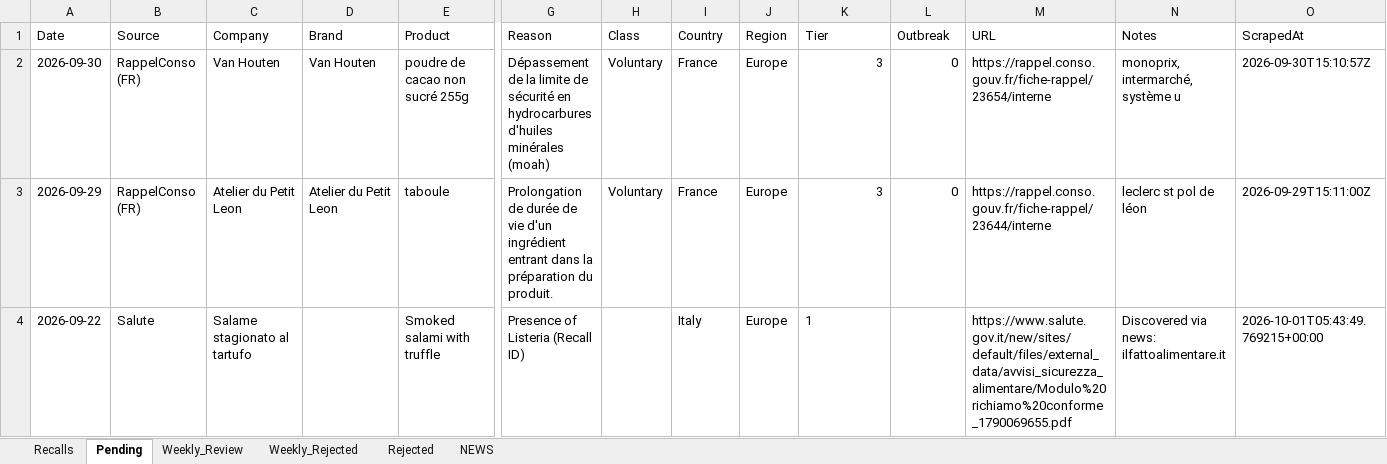
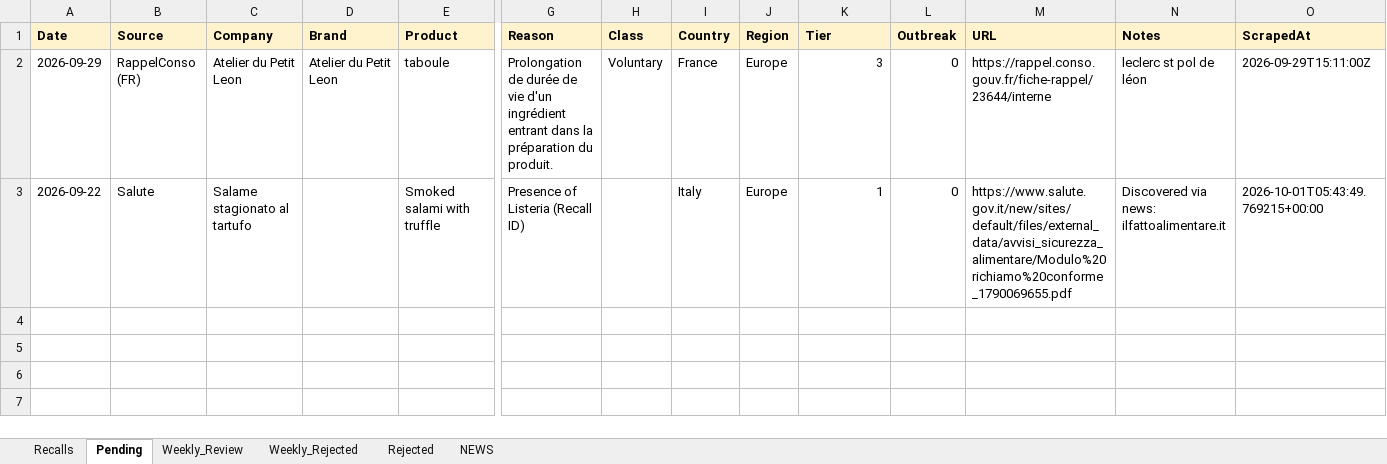
Before and after one commit to gstoforos/Food-Safety-Intelligence-System, an Excel workbook: docs/data/recalls.xlsx, sheet Pending, drawn as a sheet; only a part is shown, gaps mark what is left out; values as stored, in another font and other column widths than the file's, no borders; removed rows and columns are numbered as before the commit, all else as after; rows hold the shown columns only; the diff covers the shown part only; the diff names each change by its address in the sheet, - before the commit and + after, or states it on an @@ line.

```diff
--- a/docs/data/recalls.xlsx (sheet Pending)
+++ b/docs/data/recalls.xlsx (sheet Pending)
@@ A1:O1 fill: none → #FFF3CD, bold: off → on @@
-row 2: 2026-09-30 | RappelConso (FR) | Van Houten | Van Houten | poudre de cacao non sucré 255g | Dépassement de la limite de sécurité en hydrocarbures d'huiles minérales (moah) | Voluntary | France | Europe | 3 | 0 | https://rappel.conso.gouv.fr/fiche-rappel/23654/interne | monoprix, intermarché, système u | 2026-09-30T15:10:57Z
-K3 alignment: left
+K3 alignment: right
-L3 (Outbreak): (empty)
+L3 (Outbreak): 0
```
Also changed, not shown: cell formats elsewhere in this sheet, sheet Recalls, sheet Weekly_Review, 5 other files.
